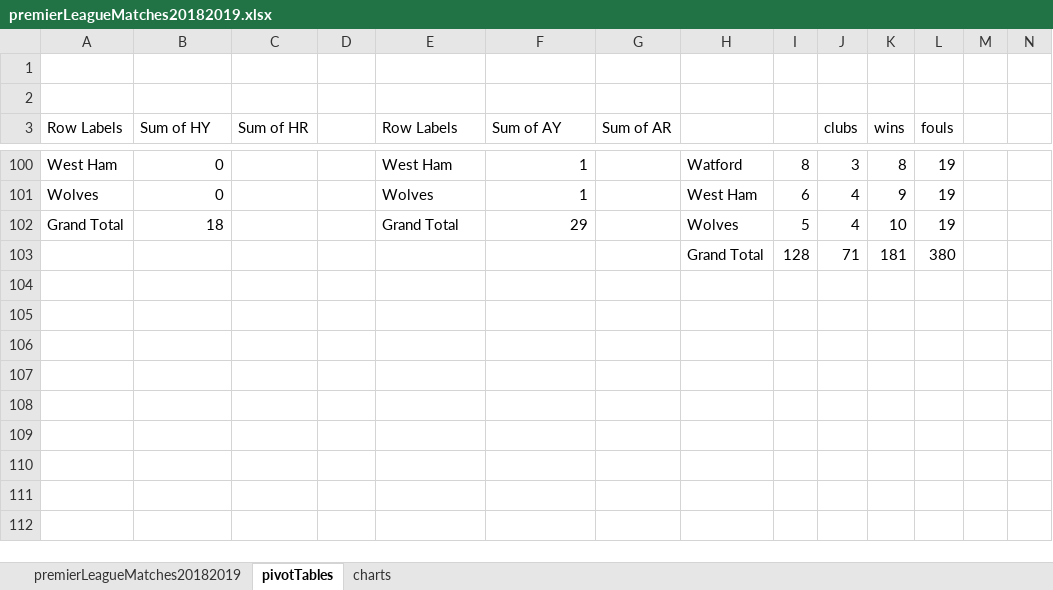
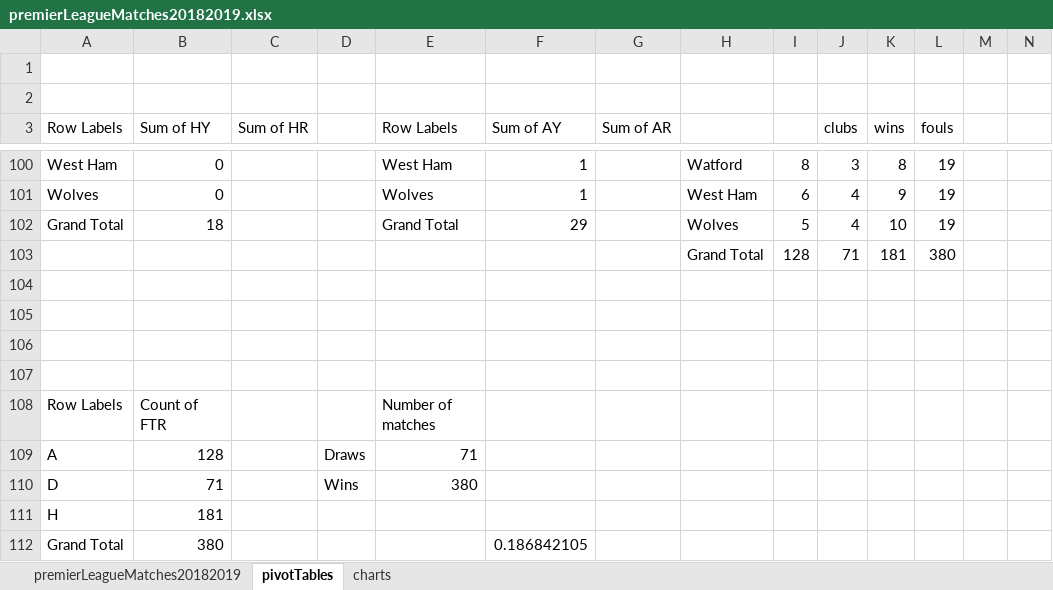
Before and after one commit to jeremyraby/premierLeague18-19, an Excel workbook: premierLeagueMatches20182019.xlsx, sheet pivotTables, drawn as a sheet; only a part is shown, gaps mark what is left out; values as stored, in another font and other column widths than the file's, no borders; conditional formats not drawn; rows hold the shown columns only; the diff names each change by its address in the sheet, - before the commit and + after, or states it on an @@ line.

Commit message:
Add presentationPremierLeague.pptx

```diff
--- a/premierLeagueMatches20182019.xlsx (sheet pivotTables)
+++ b/premierLeagueMatches20182019.xlsx (sheet pivotTables)
+row 106: (empty)
+row 107: (empty)
+row 108: Row Labels | Count of FTR |  |  | Number of matches
+row 109: A | 128 |  | Draws | 71
+row 110: D | 71 |  | Wins | 380
+row 111: H | 181
+row 112: Grand Total | 380 |  |  |  | 0.186842105
```
Also changed, not shown: charts or pictures, 4 other files.
